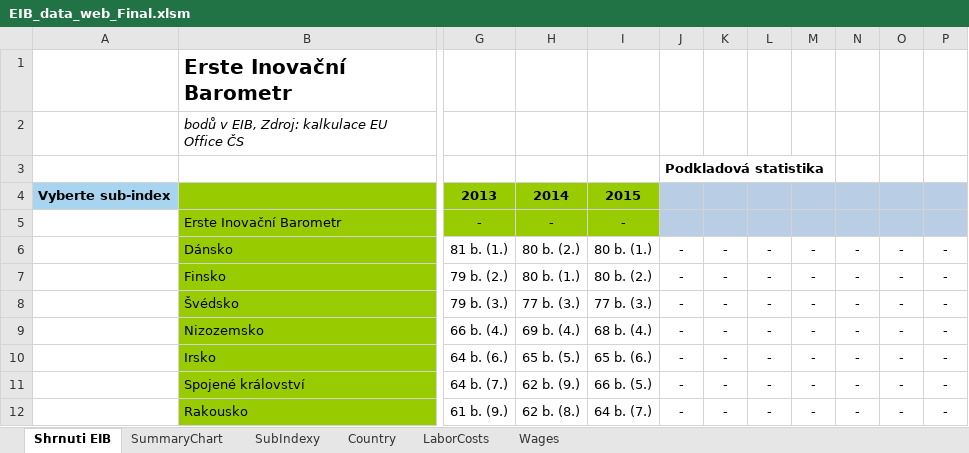
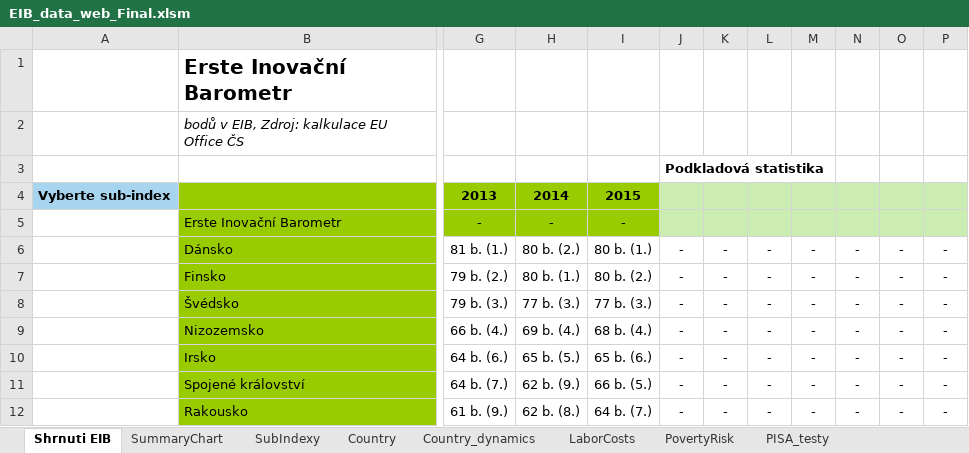
Before and after one commit to dizzyn/test-map, an Excel workbook: EIB_data_web_Final.xlsm, sheet Shrnuti EIB, drawn as a sheet; only a part is shown, gaps mark what is left out; values as stored, in another font and other column widths than the file's, no borders; charts and pictures not drawn; the diff names each change by its address in the sheet, - before the commit and + after, or states it on an @@ line.

```diff
--- a/EIB_data_web_Final.xlsm (sheet Shrnuti EIB)
+++ b/EIB_data_web_Final.xlsm (sheet Shrnuti EIB)
-sheet tab: Wages
+sheet tab: Country_dynamics
+sheet tab: PovertyRisk
+sheet tab: PISA_testy
-J4:P5 fill: #B9CDE5
+J4:P5 fill: #CCEDB1
```
Also changed, not shown: charts or pictures.
